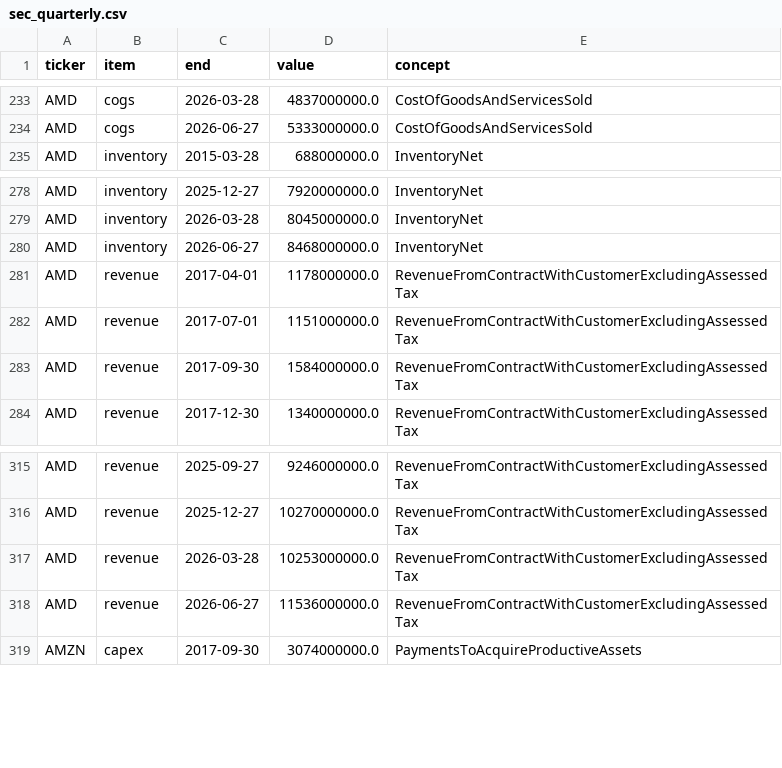
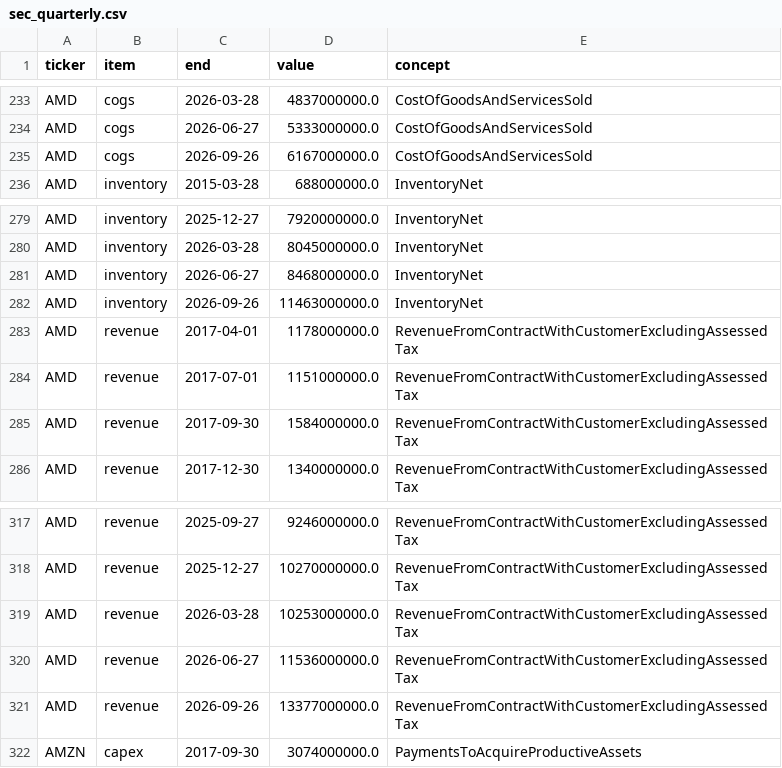
Before and after one commit to cool1990/Invest_Dashboard_V2, a CSV file: data/raw/semis/sec_quarterly.csv, drawn as a sheet; only a part is shown, gaps mark what is left out.

```diff
--- a/data/raw/semis/sec_quarterly.csv
+++ b/data/raw/semis/sec_quarterly.csv
@@ -234,2 +234,3 @@ AMD,cogs,2026-03-28,4837000000.0,CostOfGoodsAndServicesSold
 AMD,cogs,2026-06-27,5333000000.0,CostOfGoodsAndServicesSold
+AMD,cogs,2026-09-26,6167000000.0,CostOfGoodsAndServicesSold
 AMD,inventory,2015-03-28,688000000.0,InventoryNet
@@ -280,2 +281,3 @@ AMD,inventory,2026-03-28,8045000000.0,InventoryNet
 AMD,inventory,2026-06-27,8468000000.0,InventoryNet
+AMD,inventory,2026-09-26,11463000000.0,InventoryNet
 AMD,revenue,2017-04-01,1178000000.0,RevenueFromContractWithCustomerExcludingAssessedTax
@@ -318,2 +320,3 @@ AMD,revenue,2026-03-28,10253000000.0,RevenueFromContractWithCustomerExcludingAss
 AMD,revenue,2026-06-27,11536000000.0,RevenueFromContractWithCustomerExcludingAssessedTax
+AMD,revenue,2026-09-26,13377000000.0,RevenueFromContractWithCustomerExcludingAssessedTax
 AMZN,capex,2017-09-30,3074000000.0,PaymentsToAcquireProductiveAssets
```
Also changed, not shown: data/raw/semis/oldsite/eps.csv, 3 other files.
